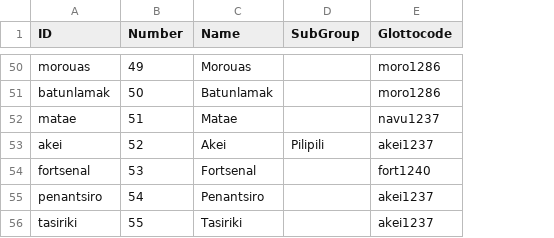
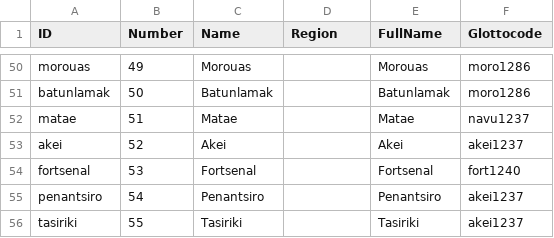
Before and after one commit to calc-project/tryonvanuatu, a TSV file: etc/languages.tsv, drawn as a sheet; only a part is shown, gaps mark what is left out; the diff covers the shown part only; the diff names each change by its address in the sheet, - before the commit and + after, or states it on an @@ line.

```diff
--- a/etc/languages.tsv
+++ b/etc/languages.tsv
+column E (FullName), rows 50-56: Morouas | Batunlamak | Matae | Akei | Fortsenal | Penantsiro | Tasiriki
-D1: SubGroup
+D1: Region
-D53 (Region): Pilipili
+D53 (Region): (empty)
```
Also changed, not shown: 9 edited cells elsewhere in this file, 3 other files.
